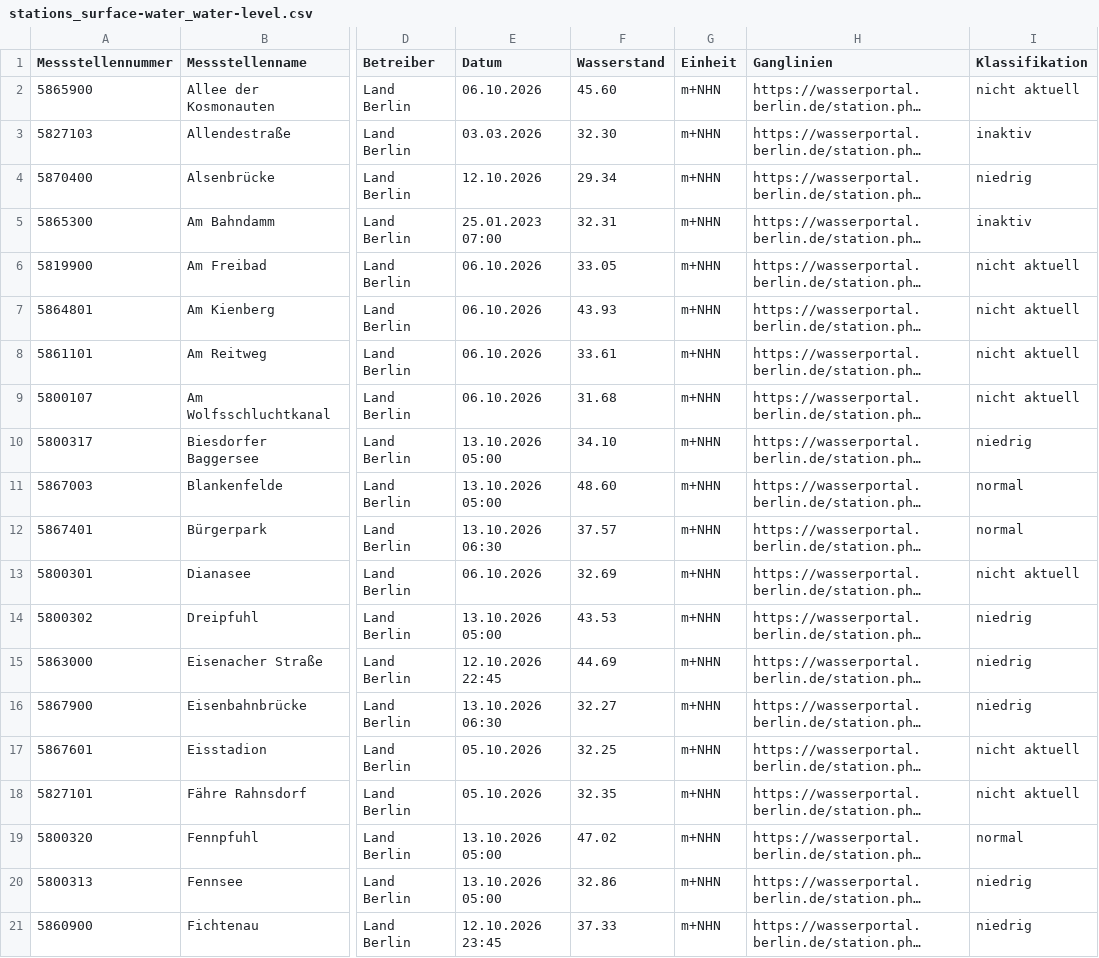
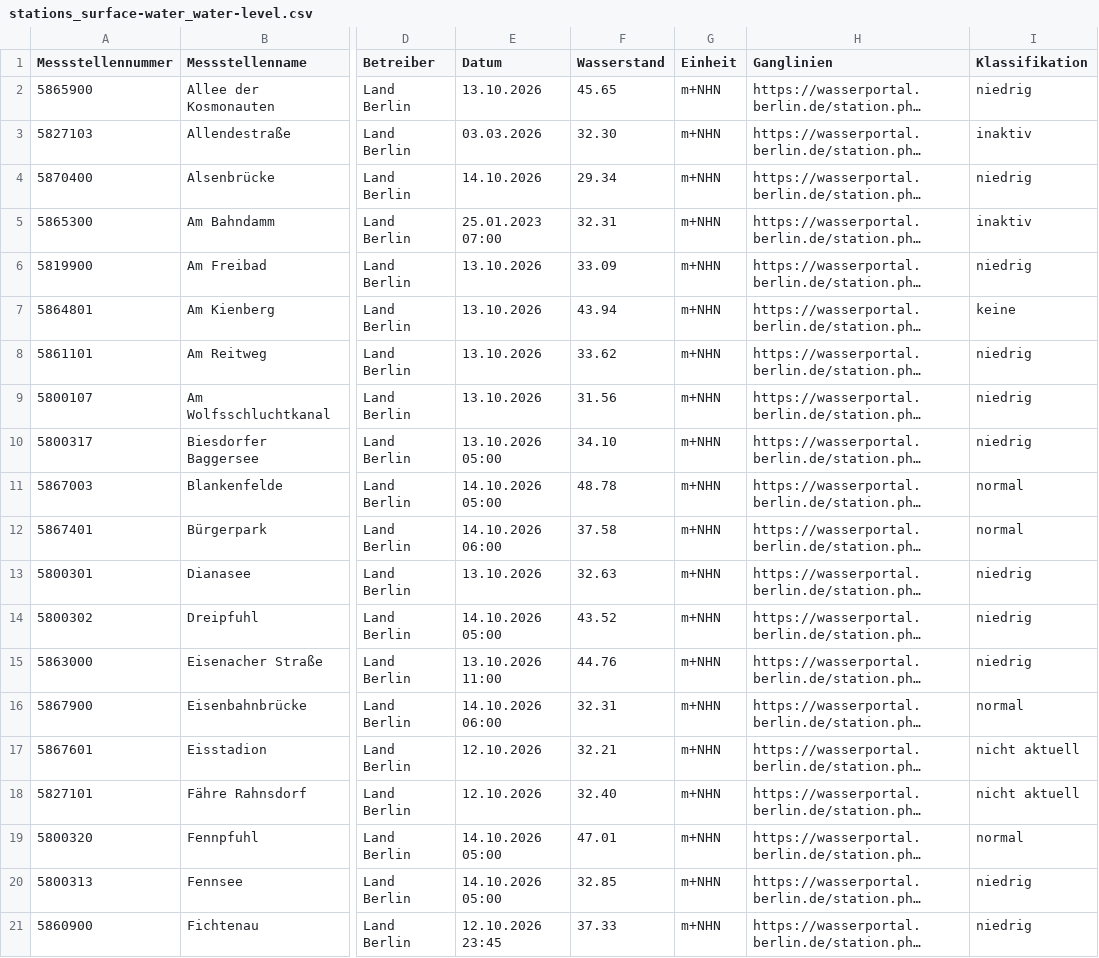
Before and after one commit to KWB-R/wasserportal, a CSV file: stations_surface-water_water-level.csv, drawn as a sheet; only a part is shown, gaps mark what is left out; long unchanged cells end in …; the diff covers the shown part only; the diff names each change by its address in the sheet, - before the commit and + after, or states it on an @@ line.

```diff
--- a/stations_surface-water_water-level.csv
+++ b/stations_surface-water_water-level.csv
-E2 (Datum): 06.10.2026
+E2 (Datum): 13.10.2026
-F2 (Wasserstand): 45.60
+F2 (Wasserstand): 45.65
-I2 (Klassifikation): nicht aktuell
+I2 (Klassifikation): niedrig
-E4 (Datum): 12.10.2026
+E4 (Datum): 14.10.2026
-E6:E9 (Datum): 06.10.2026
+E6:E9 (Datum): 13.10.2026
-F6 (Wasserstand): 33.05
+F6 (Wasserstand): 33.09
-I6 (Klassifikation): nicht aktuell
+I6 (Klassifikation): niedrig
-F7 (Wasserstand): 43.93
+F7 (Wasserstand): 43.94
-I7 (Klassifikation): nicht aktuell
+I7 (Klassifikation): keine
-F8 (Wasserstand): 33.61
+F8 (Wasserstand): 33.62
-I8:I9 (Klassifikation): nicht aktuell
+I8:I9 (Klassifikation): niedrig
-F9 (Wasserstand): 31.68
+F9 (Wasserstand): 31.56
-E11 (Datum): 13.10.2026 05:00
+E11 (Datum): 14.10.2026 05:00
-F11 (Wasserstand): 48.60
+F11 (Wasserstand): 48.78
-E12 (Datum): 13.10.2026 06:30
+E12 (Datum): 14.10.2026 06:00
-F12 (Wasserstand): 37.57
+F12 (Wasserstand): 37.58
-E13 (Datum): 06.10.2026
+E13 (Datum): 13.10.2026
-F13 (Wasserstand): 32.69
+F13 (Wasserstand): 32.63
-I13 (Klassifikation): nicht aktuell
+I13 (Klassifikation): niedrig
-E14 (Datum): 13.10.2026 05:00
+E14 (Datum): 14.10.2026 05:00
-F14 (Wasserstand): 43.53
+F14 (Wasserstand): 43.52
-E15 (Datum): 12.10.2026 22:45
+E15 (Datum): 13.10.2026 11:00
-F15 (Wasserstand): 44.69
+F15 (Wasserstand): 44.76
-E16 (Datum): 13.10.2026 06:30
+E16 (Datum): 14.10.2026 06:00
-F16 (Wasserstand): 32.27
+F16 (Wasserstand): 32.31
-I16 (Klassifikation): niedrig
+I16 (Klassifikation): normal
-E17:E18 (Datum): 05.10.2026
+E17:E18 (Datum): 12.10.2026
-F17 (Wasserstand): 32.25
+F17 (Wasserstand): 32.21
-F18 (Wasserstand): 32.35
+F18 (Wasserstand): 32.40
-E19:E20 (Datum): 13.10.2026 05:00
+E19:E20 (Datum): 14.10.2026 05:00
-F19 (Wasserstand): 47.02
+F19 (Wasserstand): 47.01
-F20 (Wasserstand): 32.86
+F20 (Wasserstand): 32.85
```
Also changed, not shown: 162 edited cells elsewhere in this file, stations_groundwater_level.csv, stations_surface-water_oxygen-concentration.csv, 29 other files.
